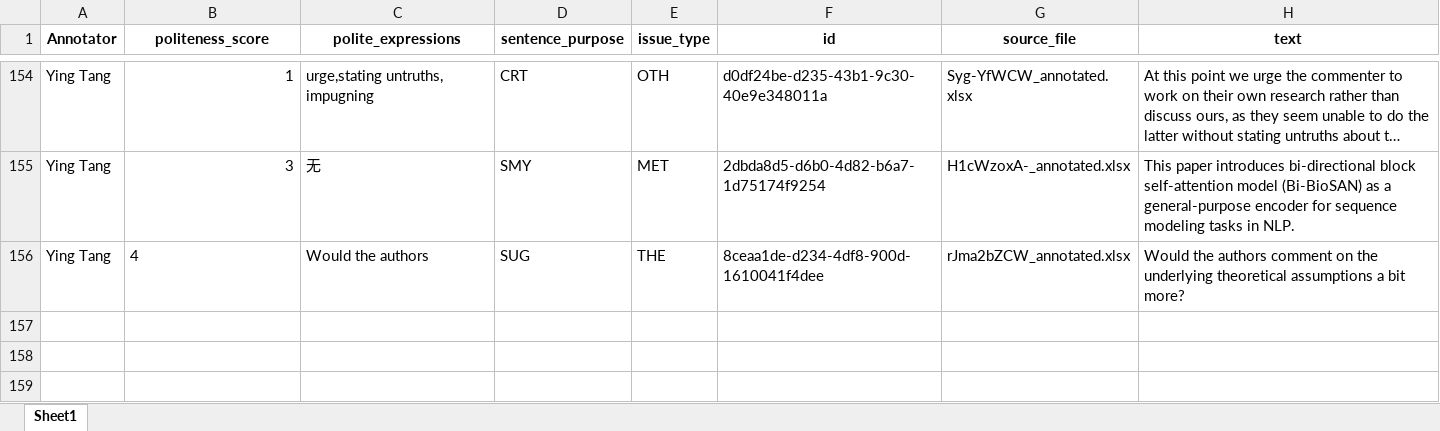
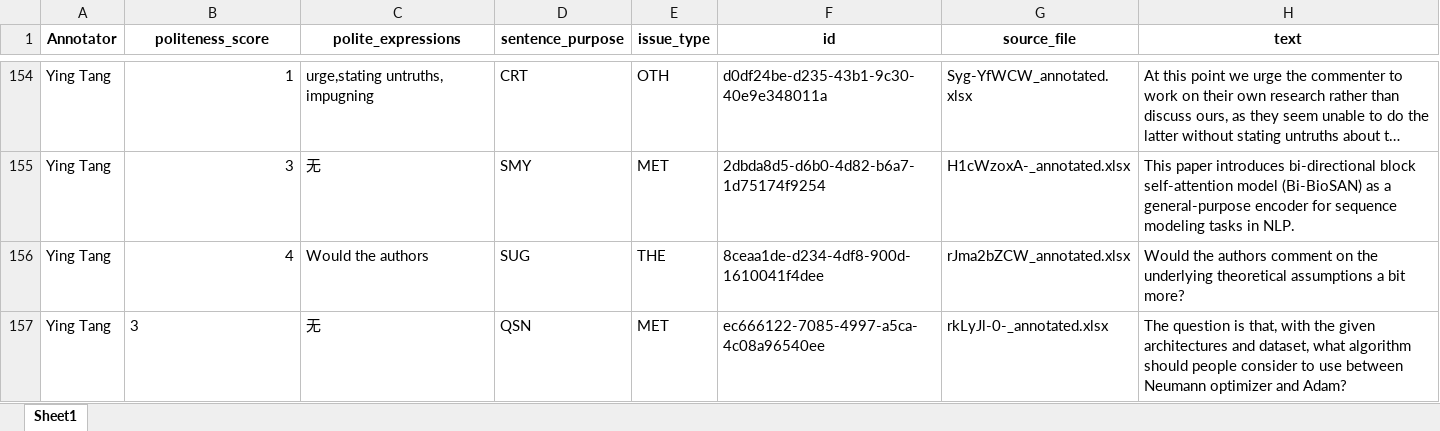
Before and after one commit to pariskang/CMLM-WangShuhe, an Excel workbook: annotations/Ying Tang_20240726_024005.xlsx, sheet Sheet1, drawn as a sheet; only a part is shown, gaps mark what is left out; long unchanged cells end in …; values as stored, in another font and other column widths than the file's, no borders; the diff names each change by its address in the sheet, - before the commit and + after, or states it on an @@ line.

Commit message:
Update annotations for Ying Tang

```diff
--- a/annotations/Ying Tang_20240726_024005.xlsx (sheet Sheet1)
+++ b/annotations/Ying Tang_20240726_024005.xlsx (sheet Sheet1)
-B156 alignment: left
+B156 alignment: right
+row 157: Ying Tang | 3 | 无 | QSN | MET | ec666122-7085-4997-a5ca-4c08a96540ee | rkLyJl-0-_annotated.xlsx | The question is that, with the given architectures and dataset, what algorithm should people consider to use between Neumann optimizer and Adam?
```
